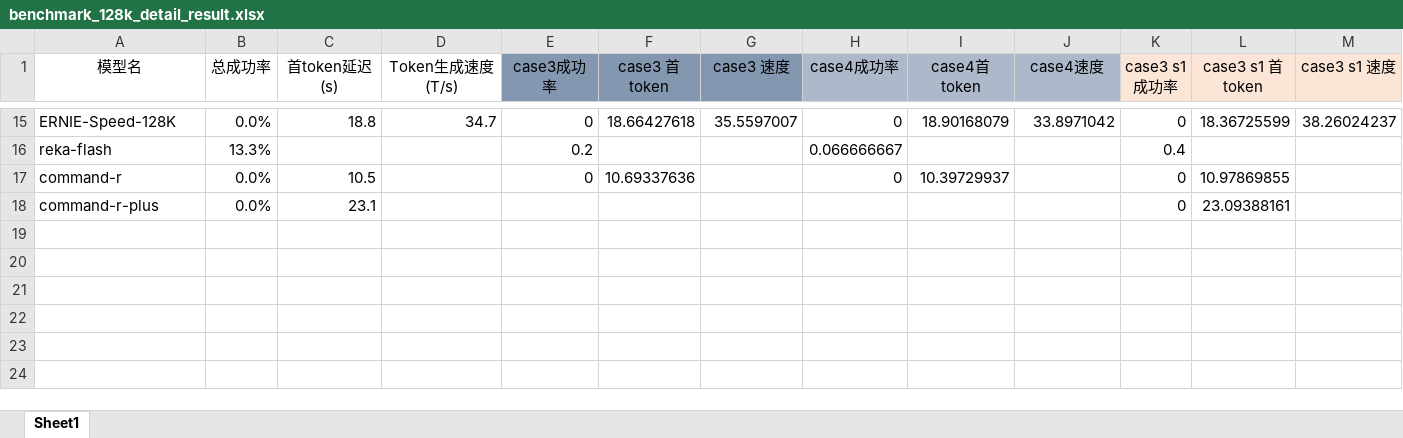
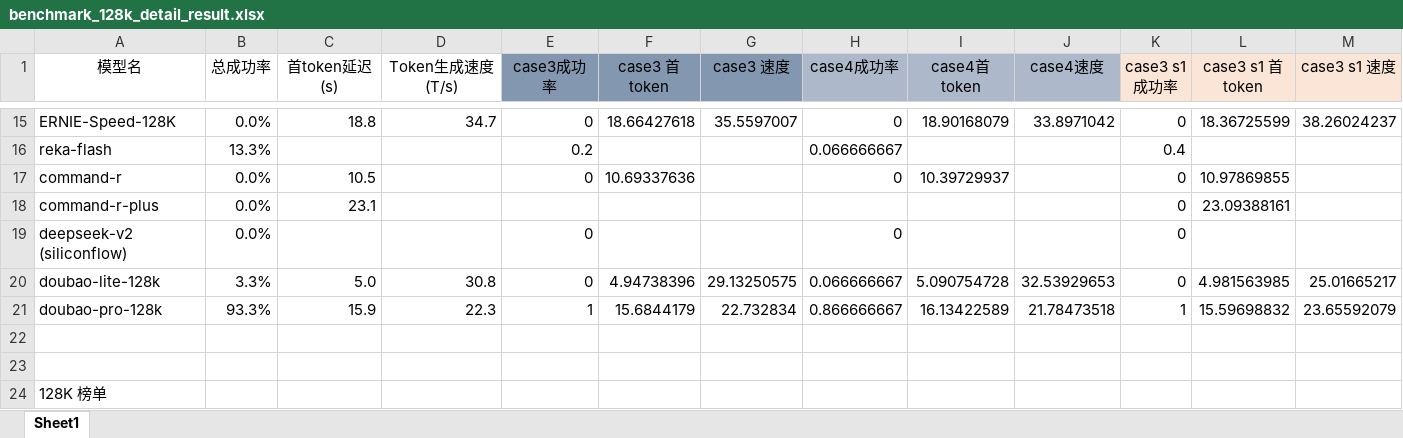
Before and after one commit to SomeoneKong/llm_long_context_bench202405, an Excel workbook: 128k_v1_data/benchmark_128k_detail_result.xlsx, sheet Sheet1, drawn as a sheet; only a part is shown, gaps mark what is left out; values as stored, in another font and other column widths than the file's, no borders; conditional formats not drawn; rows hold the shown columns only; the diff names each change by its address in the sheet, - before the commit and + after, or states it on an @@ line.

Commit message:
update data

```diff
--- a/128k_v1_data/benchmark_128k_detail_result.xlsx (sheet Sheet1)
+++ b/128k_v1_data/benchmark_128k_detail_result.xlsx (sheet Sheet1)
+row 19: deepseek-v2 (siliconflow) | 0.0% |  |  | 0 |  |  | 0 |  |  | 0
+row 20: doubao-lite-128k | 3.3% | 5.0 | 30.8 | 0 | 4.94738396 | 29.13250575 | 0.066666667 | 5.090754728 | 32.53929653 | 0 | 4.981563985 | 25.01665217
+row 21: doubao-pro-128k | 93.3% | 15.9 | 22.3 | 1 | 15.6844179 | 22.732834 | 0.866666667 | 16.13422589 | 21.78473518 | 1 | 15.59698832 | 23.65592079
+row 22: (empty)
+row 23: (empty)
+row 24: 128K 榜单
```
